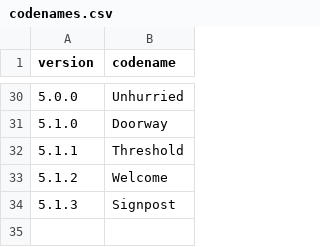
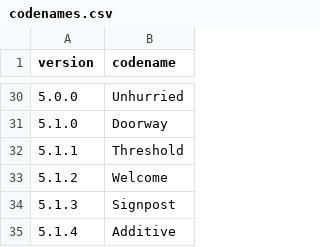
Before and after one commit to mortenbroesby/everyday-assistants, a CSV file: apps/nemlig-assistant/release/codenames.csv, drawn as a sheet; only a part is shown, gaps mark what is left out; the diff names each change by its address in the sheet, - before the commit and + after, or states it on an @@ line.

Commit message:
fix(nemlig): make provider basket additions additive (#166)
* fix(nemlig): make provider basket additions additive

* docs(nemlig): record additive basket evidence

* fix(nemlig): mirror anti-forgery request flow

* fix(nemlig): avoid destructive login flags

* docs(nemlig): reconcile basket safety evidence

* fix(nemlig): bind basket writes to verified snapshots

* docs(nemlig): record snapshot guard evidence

* fix(nemlig): fail closed on basket preflight gaps

---------

Co-authored-by: Morten Broesby-Olsen <mortenbroesby@users.noreply.github.com>

```diff
--- a/apps/nemlig-assistant/release/codenames.csv
+++ b/apps/nemlig-assistant/release/codenames.csv
+row 35: 5.1.4 | Additive
```
Also changed, not shown: 32 other files.
